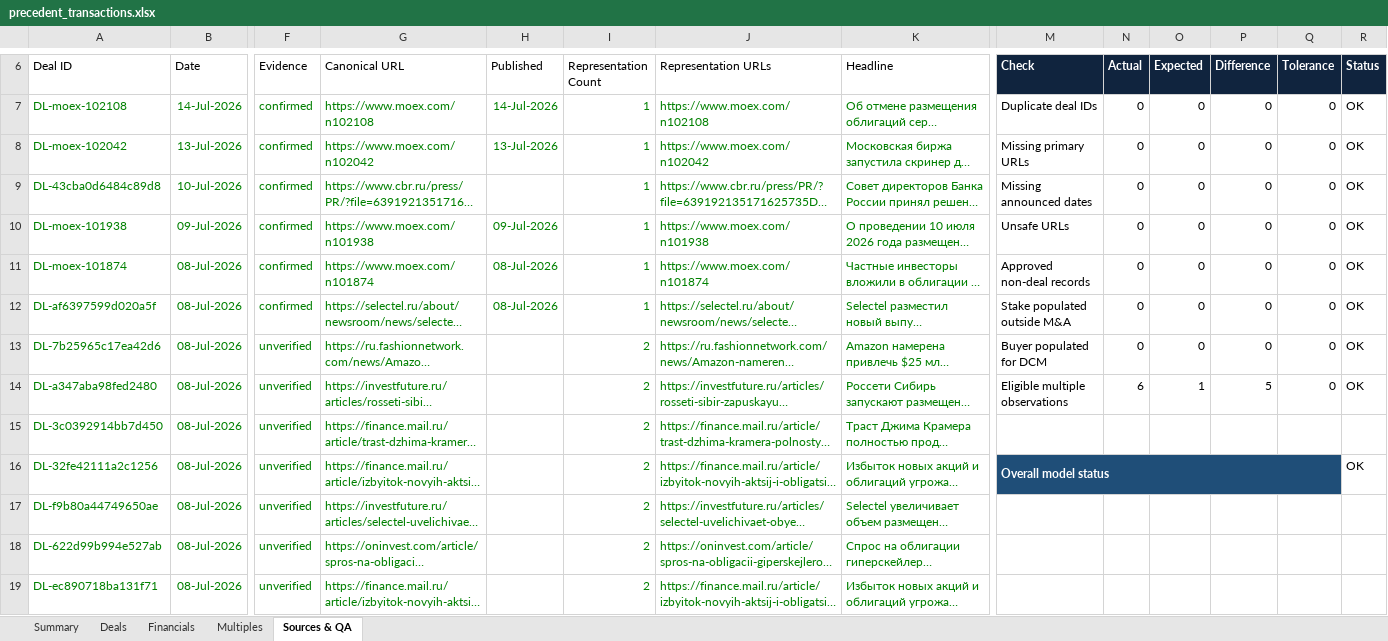
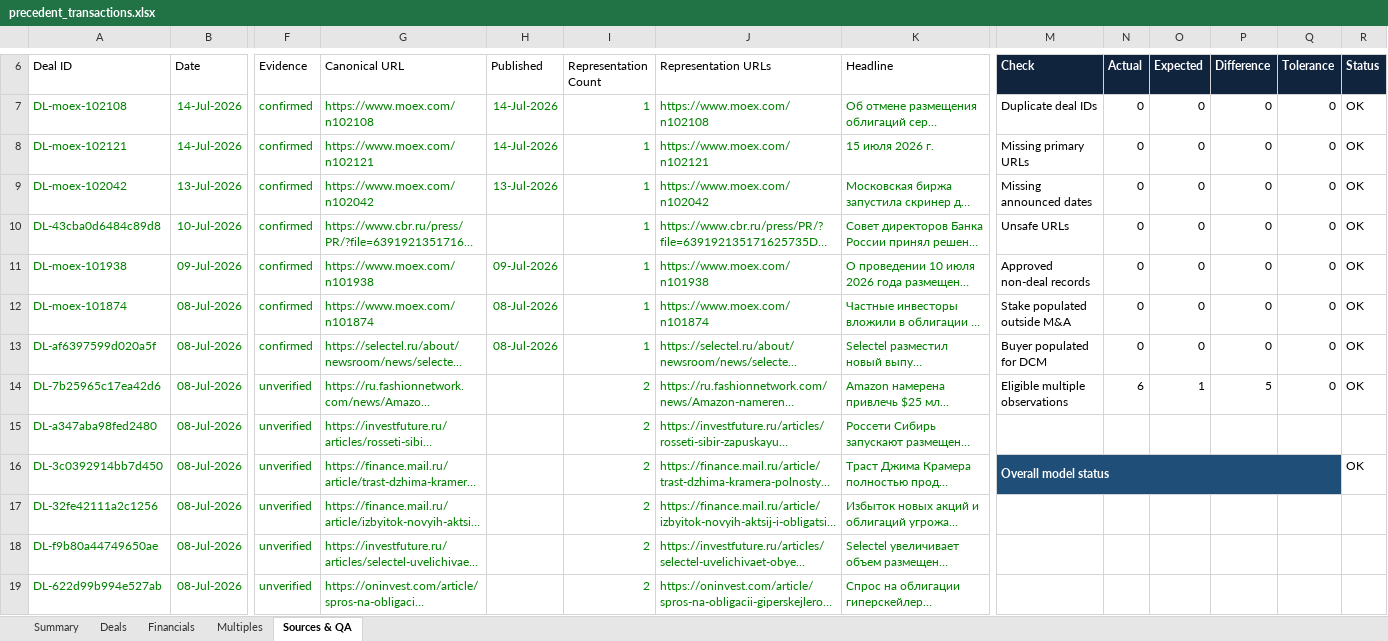
Before and after one commit to irisaurum/deal-markets-copilot, an Excel workbook: output/precedent_transactions.xlsx, sheet Sources & QA, drawn as a sheet; only a part is shown, gaps mark what is left out; the shorter side is filled out with more unchanged rows; long unchanged cells end in …; values as stored, in another font and other column widths than the file's, no borders; table styles not drawn; removed rows and columns are numbered as before the commit, all else as after; rows hold the shown columns only; the diff names each change by its address in the sheet, - before the commit and + after, or states it on an @@ line.

```diff
--- a/output/precedent_transactions.xlsx (sheet Sources & QA)
+++ b/output/precedent_transactions.xlsx (sheet Sources & QA)
+row 8: DL-moex-102121 | 14-Jul-2026 | confirmed | https://www.moex.com/n102121 | 14-Jul-2026 | 1 | https://www.moex.com/n102121 | 15 июля 2026 г. | Missing primary URLs | 0 | 0 | 0 | 0 | OK
-M9 (Check): Missing primary URLs
+M9 (Check): Missing announced dates
-M10 (Check): Missing announced dates
+M10 (Check): Unsafe URLs
-M11 (Check): Unsafe URLs
+M11 (Check): Approved non-deal records
-M12 (Check): Approved non-deal records
+M12 (Check): Stake populated outside M&A
-M13 (Check): Stake populated outside M&A
+M13 (Check): Buyer populated for DCM
-M14 (Check): Buyer populated for DCM
+M14 (Check): Eligible multiple observations
-N14 (Actual): 0
+N14 (Actual): 6
-O14 (Expected): 0
+O14 (Expected): 1
-P14 (Difference): 0
+P14 (Difference): 5
-M15 (Check): Eligible multiple observations
+M15 (Check): (empty)
-N15 (Actual): 6
+N15 (Actual): (empty)
-O15 (Expected): 1
+O15 (Expected): (empty)
-P15 (Difference): 5
+P15 (Difference): (empty)
-Q15 (Tolerance): 0
+Q15 (Tolerance): (empty)
-R15 (Status): OK
+R15 (Status): (empty)
-M16 (Check): (empty)
+M16 (Check): Overall model status
-M16:Q16 fill: none
+M16:Q16 fill: #1F4E78
+M16:Q16 merged
-R16 (Status): (empty)
+R16 (Status): OK
-M17 (Check): Overall model status
+M17 (Check): (empty)
-M17:Q17 fill: #1F4E78
+M17:Q17 fill: none
-M16:Q16 merged
-R17 (Status): OK
+R17 (Status): (empty)
```
Also changed, not shown: sheet Deals, sheet Summary, 5 other files.
